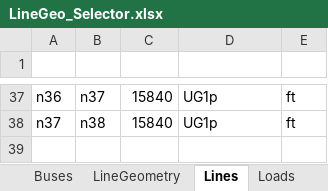
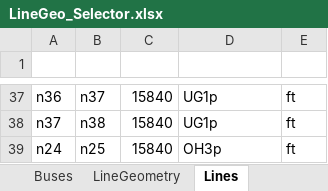
Before and after one commit to spenceregan/ECEN5437-Proj1, an Excel workbook: network-data/LineGeo_Selector.xlsx, sheet Lines, drawn as a sheet; only a part is shown, gaps mark what is left out; values as stored, in another font and other column widths than the file's, no borders; table styles not drawn; the diff names each change by its address in the sheet, - before the commit and + after, or states it on an @@ line.

```diff
--- a/network-data/LineGeo_Selector.xlsx (sheet Lines)
+++ b/network-data/LineGeo_Selector.xlsx (sheet Lines)
+row 39: n24 | n25 | 15840 | OH3p | ft
```
Also changed, not shown: other sheet tabs, 4 other files.
